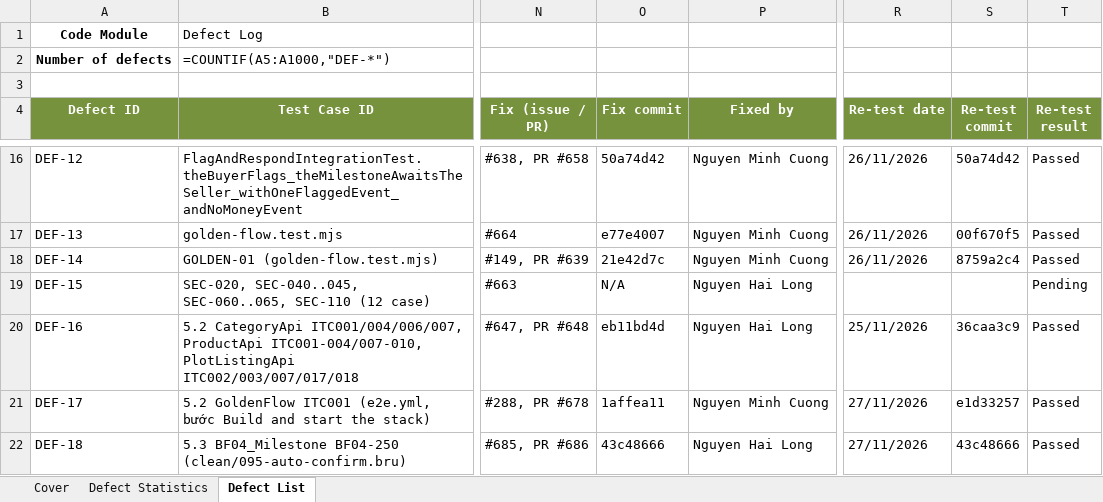
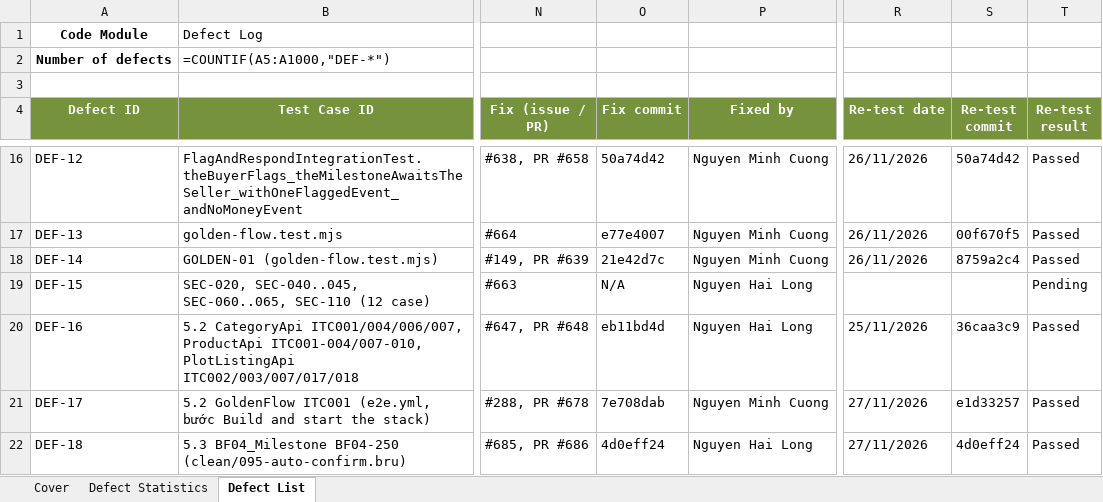
Before and after one commit to redavocado-labs/AgriContract, an Excel workbook: docs/reports/Report-5.5_Defect_Log.xlsx, sheet Defect List, drawn as a sheet; only a part is shown, gaps mark what is left out; values as stored, in another font and other column widths than the file's, no borders; formulas without a stored value are shown as written; the diff names each change by its address in the sheet, - before the commit and + after, or states it on an @@ line.

```diff
--- a/docs/reports/Report-5.5_Defect_Log.xlsx (sheet Defect List)
+++ b/docs/reports/Report-5.5_Defect_Log.xlsx (sheet Defect List)
-O21 (Fix commit): 1affea11
+O21 (Fix commit): 7e708dab
-O22 (Fix commit): 43c48666
+O22 (Fix commit): 4d0eff24
-S22 (Re-test commit): 43c48666
+S22 (Re-test commit): 4d0eff24
```
Also changed, not shown: docs/reports/Report-5.3_System_Test.xlsx, 4 other files.
